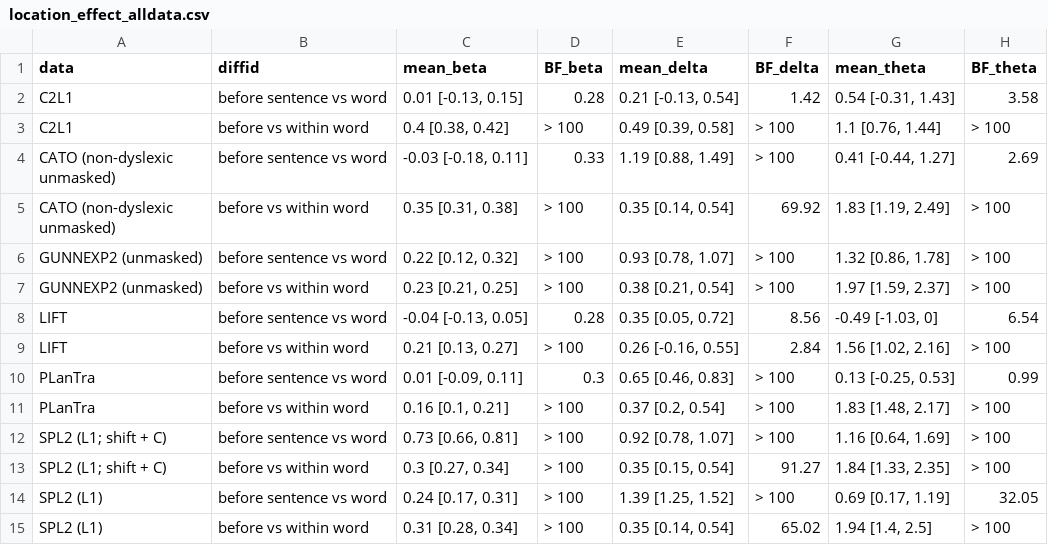
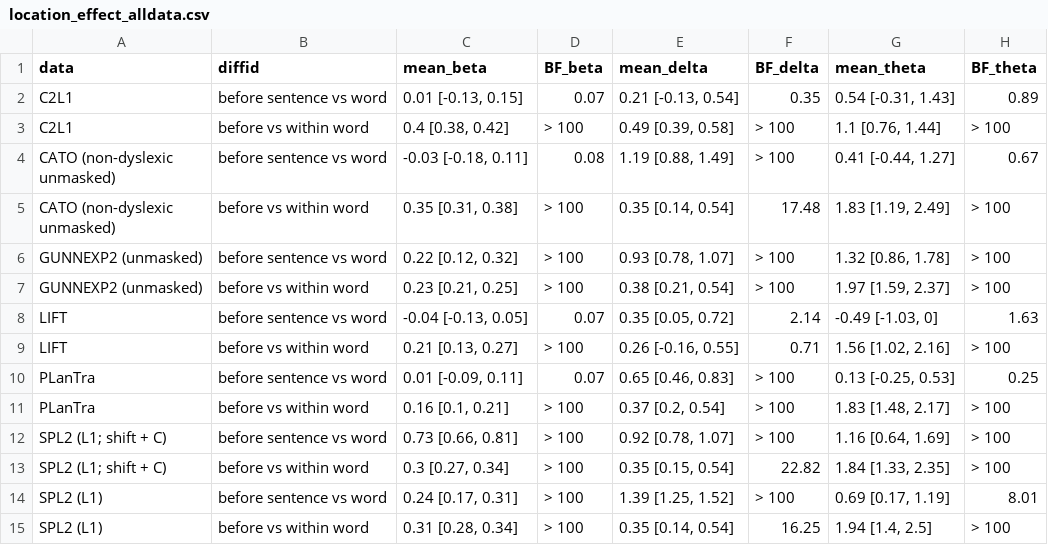
Before and after one commit to jensroes/prowrite-mixture-models, a CSV file: report/tables/location_effect_alldata.csv, drawn as a sheet.

```diff
--- a/report/tables/location_effect_alldata.csv
+++ b/report/tables/location_effect_alldata.csv
@@ -1,17 +1,17 @@
 data,diffid,mean_beta,BF_beta,mean_delta,BF_delta,mean_theta,BF_theta
-C2L1,before sentence vs word,"0.01 [-0.13, 0.15]",0.28,"0.21 [-0.13, 0.54]",1.42,"0.54 [-0.31, 1.43]",3.58
+C2L1,before sentence vs word,"0.01 [-0.13, 0.15]",0.07,"0.21 [-0.13, 0.54]",0.35,"0.54 [-0.31, 1.43]",0.89
 C2L1,before vs within word,"0.4 [0.38, 0.42]",> 100,"0.49 [0.39, 0.58]",> 100,"1.1 [0.76, 1.44]",> 100
-"CATO (non-dyslexic
-unmasked)",before sentence vs word,"-0.03 [-0.18, 0.11]",0.33,"1.19 [0.88, 1.49]",> 100,"0.41 [-0.44, 1.27]",2.69
-"CATO (non-dyslexic
-unmasked)",before vs within word,"0.35 [0.31, 0.38]",> 100,"0.35 [0.14, 0.54]",69.92,"1.83 [1.19, 2.49]",> 100
+"CATO (non-dyslexic
+unmasked)",before sentence vs word,"-0.03 [-0.18, 0.11]",0.08,"1.19 [0.88, 1.49]",> 100,"0.41 [-0.44, 1.27]",0.67
+"CATO (non-dyslexic
+unmasked)",before vs within word,"0.35 [0.31, 0.38]",> 100,"0.35 [0.14, 0.54]",17.48,"1.83 [1.19, 2.49]",> 100
 GUNNEXP2 (unmasked),before sentence vs word,"0.22 [0.12, 0.32]",> 100,"0.93 [0.78, 1.07]",> 100,"1.32 [0.86, 1.78]",> 100
 GUNNEXP2 (unmasked),before vs within word,"0.23 [0.21, 0.25]",> 100,"0.38 [0.21, 0.54]",> 100,"1.97 [1.59, 2.37]",> 100
-LIFT,before sentence vs word,"-0.04 [-0.13, 0.05]",0.28,"0.35 [0.05, 0.72]",8.56,"-0.49 [-1.03, 0]",6.54
-LIFT,before vs within word,"0.21 [0.13, 0.27]",> 100,"0.26 [-0.16, 0.55]",2.84,"1.56 [1.02, 2.16]",> 100
-PLanTra,before sentence vs word,"0.01 [-0.09, 0.11]",0.3,"0.65 [0.46, 0.83]",> 100,"0.13 [-0.25, 0.53]",0.99
+LIFT,before sentence vs word,"-0.04 [-0.13, 0.05]",0.07,"0.35 [0.05, 0.72]",2.14,"-0.49 [-1.03, 0]",1.63
+LIFT,before vs within word,"0.21 [0.13, 0.27]",> 100,"0.26 [-0.16, 0.55]",0.71,"1.56 [1.02, 2.16]",> 100
+PLanTra,before sentence vs word,"0.01 [-0.09, 0.11]",0.07,"0.65 [0.46, 0.83]",> 100,"0.13 [-0.25, 0.53]",0.25
 PLanTra,before vs within word,"0.16 [0.1, 0.21]",> 100,"0.37 [0.2, 0.54]",> 100,"1.83 [1.48, 2.17]",> 100
 SPL2 (L1; shift + C),before sentence vs word,"0.73 [0.66, 0.81]",> 100,"0.92 [0.78, 1.07]",> 100,"1.16 [0.64, 1.69]",> 100
-SPL2 (L1; shift + C),before vs within word,"0.3 [0.27, 0.34]",> 100,"0.35 [0.15, 0.54]",91.27,"1.84 [1.33, 2.35]",> 100
-SPL2 (L1),before sentence vs word,"0.24 [0.17, 0.31]",> 100,"1.39 [1.25, 1.52]",> 100,"0.69 [0.17, 1.19]",32.05
-SPL2 (L1),before vs within word,"0.31 [0.28, 0.34]",> 100,"0.35 [0.14, 0.54]",65.02,"1.94 [1.4, 2.5]",> 100
+SPL2 (L1; shift + C),before vs within word,"0.3 [0.27, 0.34]",> 100,"0.35 [0.15, 0.54]",22.82,"1.84 [1.33, 2.35]",> 100
+SPL2 (L1),before sentence vs word,"0.24 [0.17, 0.31]",> 100,"1.39 [1.25, 1.52]",> 100,"0.69 [0.17, 1.19]",8.01
+SPL2 (L1),before vs within word,"0.31 [0.28, 0.34]",> 100,"0.35 [0.14, 0.54]",16.25,"1.94 [1.4, 2.5]",> 100
```
Also changed, not shown: report/tables/masking_effect_cellmeans.csv, report/tables/masking_effect_cellmeans_constrained.csv, 36 other files.
